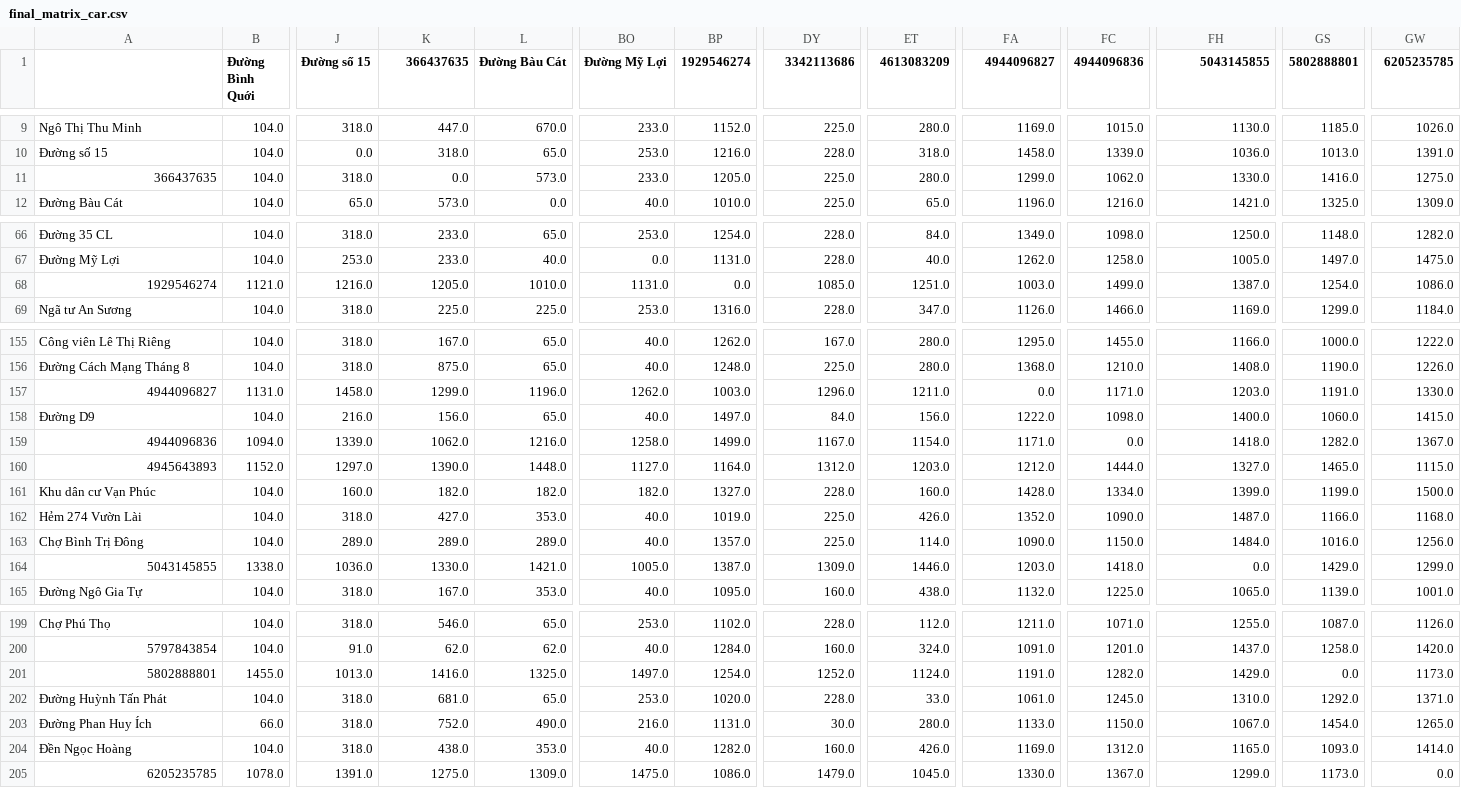
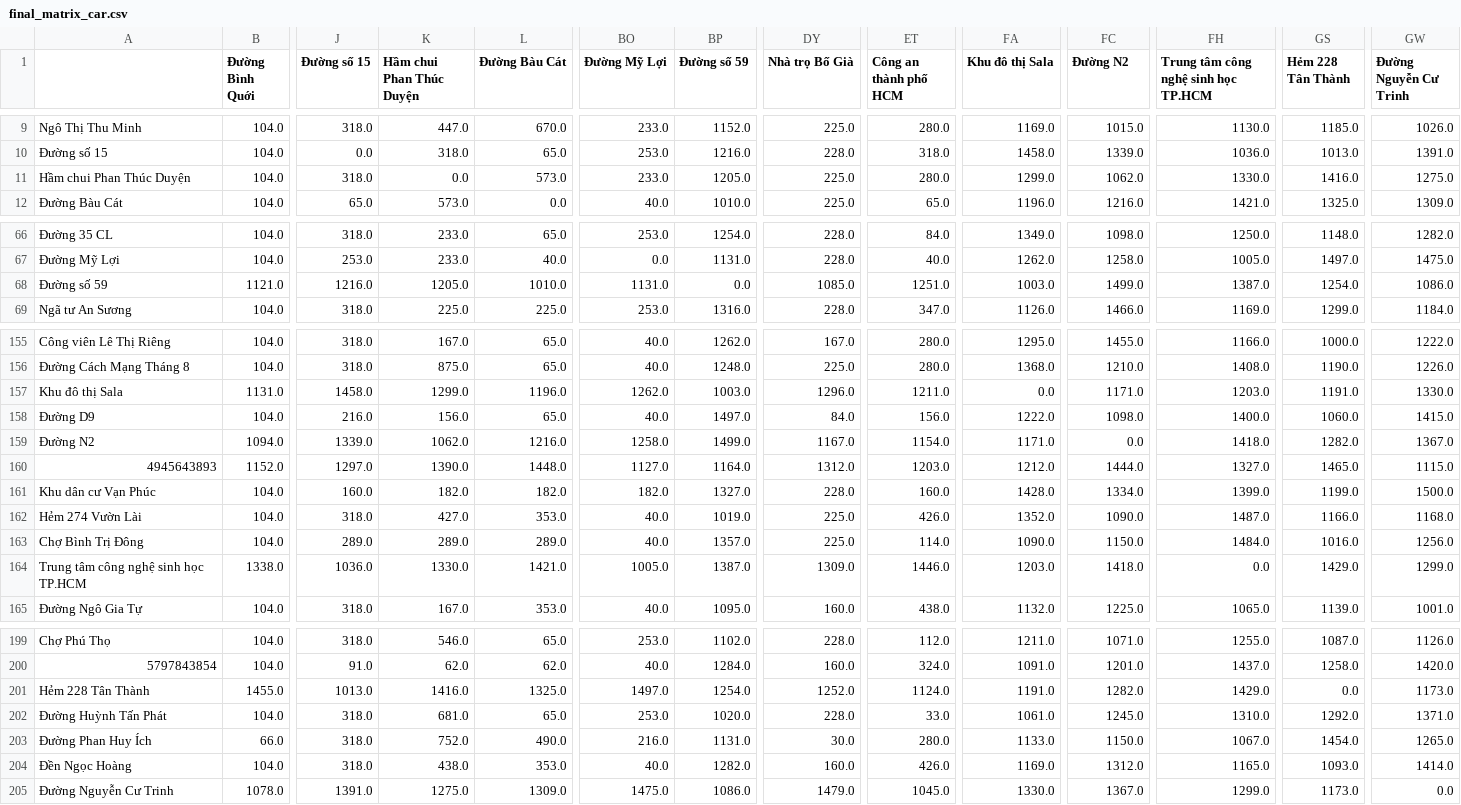
Before and after one commit to QuocVoHoang/cst_server, a CSV file: data/final_matrix_car.csv, drawn as a sheet; only a part is shown, gaps mark what is left out; the diff covers the shown part only; the diff names each change by its address in the sheet, - before the commit and + after, or states it on an @@ line.

```diff
--- a/data/final_matrix_car.csv
+++ b/data/final_matrix_car.csv
-K1: 366437635
+K1: Hầm chui Phan Thúc Duyện
-BP1: 1929546274
+BP1: Đường số 59
-DY1: 3342113686
+DY1: Nhà trọ Bố Già
-ET1: 4613083209
+ET1: Công an thành phố HCM
-FA1: 4944096827
+FA1: Khu đô thị Sala
-FC1: 4944096836
+FC1: Đường N2
-FH1: 5043145855
+FH1: Trung tâm công nghệ sinh học TP.HCM
-GS1: 5802888801
+GS1: Hẻm 228 Tân Thành
-GW1: 6205235785
+GW1: Đường Nguyễn Cư Trinh
-A11: 366437635
+A11: Hầm chui Phan Thúc Duyện
-A68: 1929546274
+A68: Đường số 59
-A157: 4944096827
+A157: Khu đô thị Sala
-A159: 4944096836
+A159: Đường N2
-A164: 5043145855
+A164: Trung tâm công nghệ sinh học TP.HCM
-A201: 5802888801
+A201: Hẻm 228 Tân Thành
-A205: 6205235785
+A205: Đường Nguyễn Cư Trinh
```
Also changed, not shown: 2 edited cells elsewhere in this file, data/final_matrix_bike.csv, data/final_matrix_length.csv, 9 other files.
